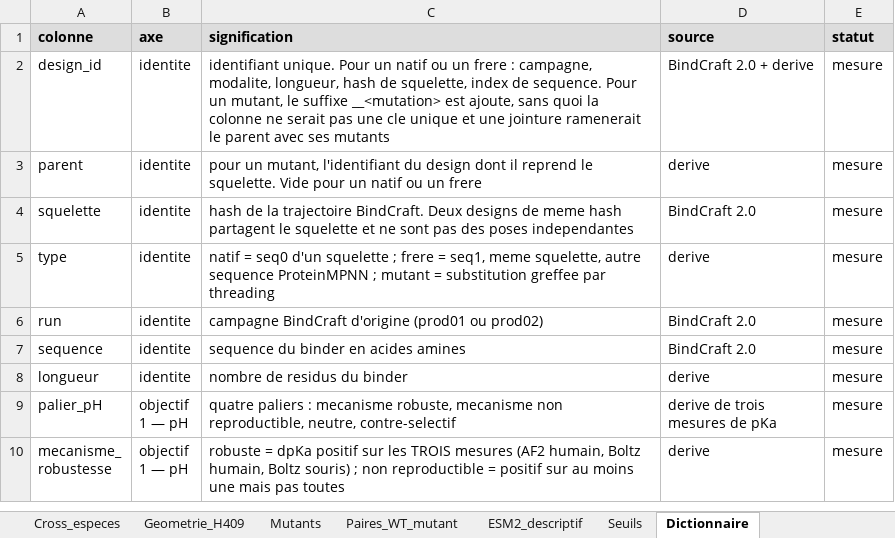
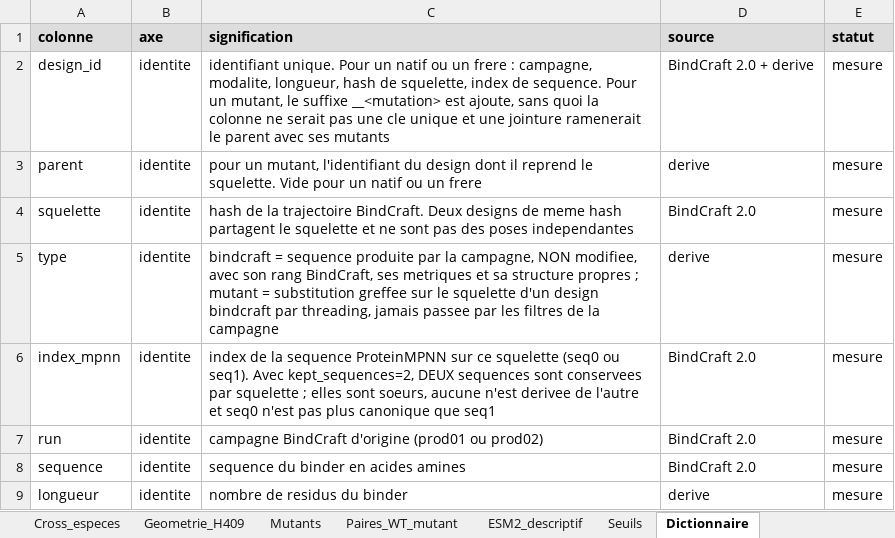
Before and after one commit to Soch05/bindcraft-modal, an Excel workbook: docs/egfr_metrics_consolidated.xlsx, sheet Dictionnaire, drawn as a sheet; only a part is shown; the shorter side is filled out with more unchanged rows; values as stored, in another font and other column widths than the file's, no borders; the diff names each change by its address in the sheet, - before the commit and + after, or states it on an @@ line.

```diff
--- a/docs/egfr_metrics_consolidated.xlsx (sheet Dictionnaire)
+++ b/docs/egfr_metrics_consolidated.xlsx (sheet Dictionnaire)
-C5 (signification): natif = seq0 d'un squelette ; frere = seq1, meme squelette, autre sequence ProteinMPNN ; mutant = substitution greffee par threading
+C5 (signification): bindcraft = sequence produite par la campagne, NON modifiee, avec son rang BindCraft, ses metriques et sa structure propres ; mutant = substitution greffee sur le squelette d'un design bindcraft par threading, jamais passee par les filtres de la campagne
+row 6: index_mpnn | identite | index de la sequence ProteinMPNN sur ce squelette (seq0 ou seq1). Avec kept_sequences=2, DEUX sequences sont conservees par squelette ; elles sont soeurs, aucune n'est derivee de l'autre et seq0 n'est pas plus canonique que seq1 | BindCraft 2.0 | mesure
```
Also changed, not shown: sheet Vivier_complet, sheet Synthese, submission/egfr_analysis.xlsx, 6 other files.
